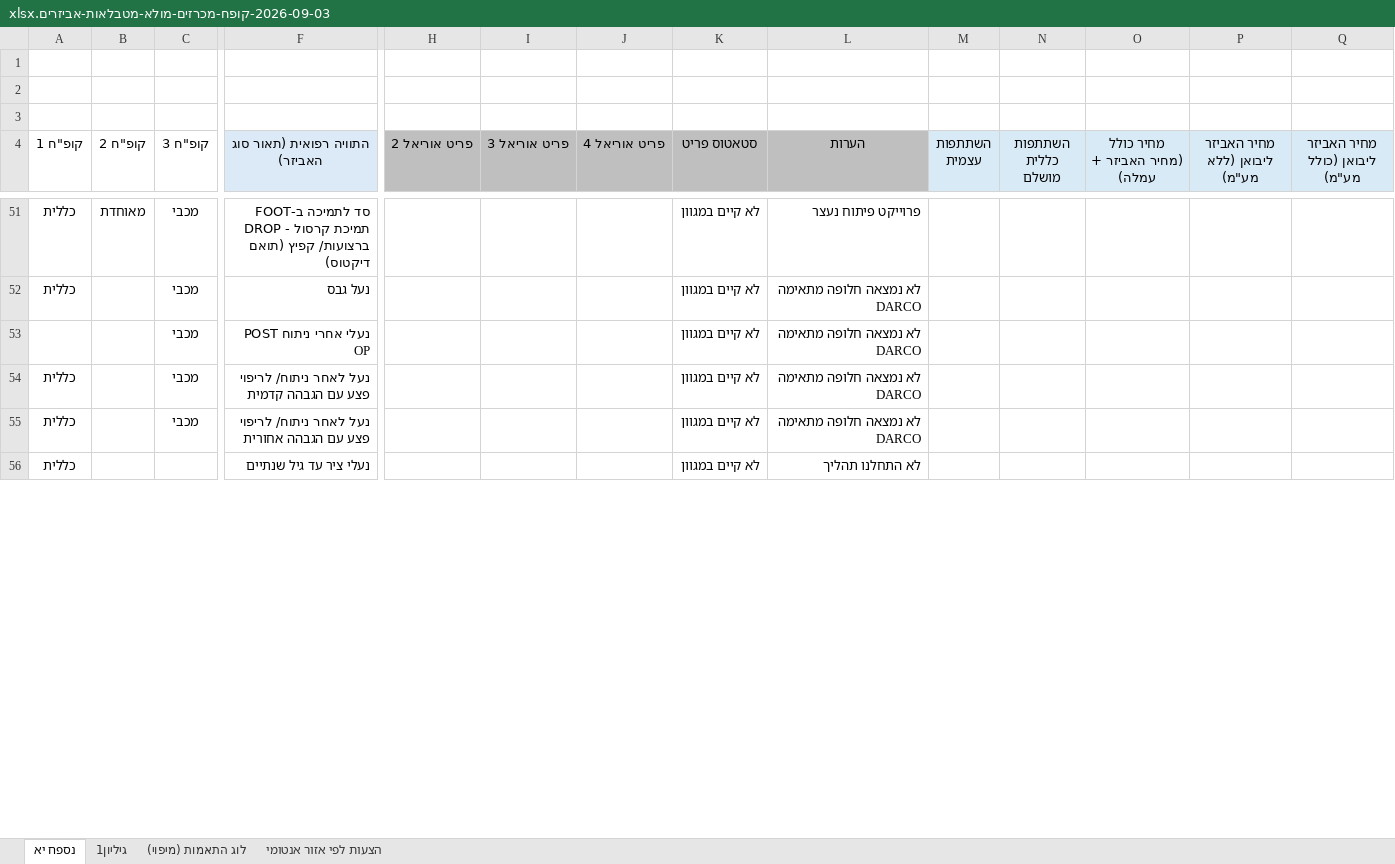
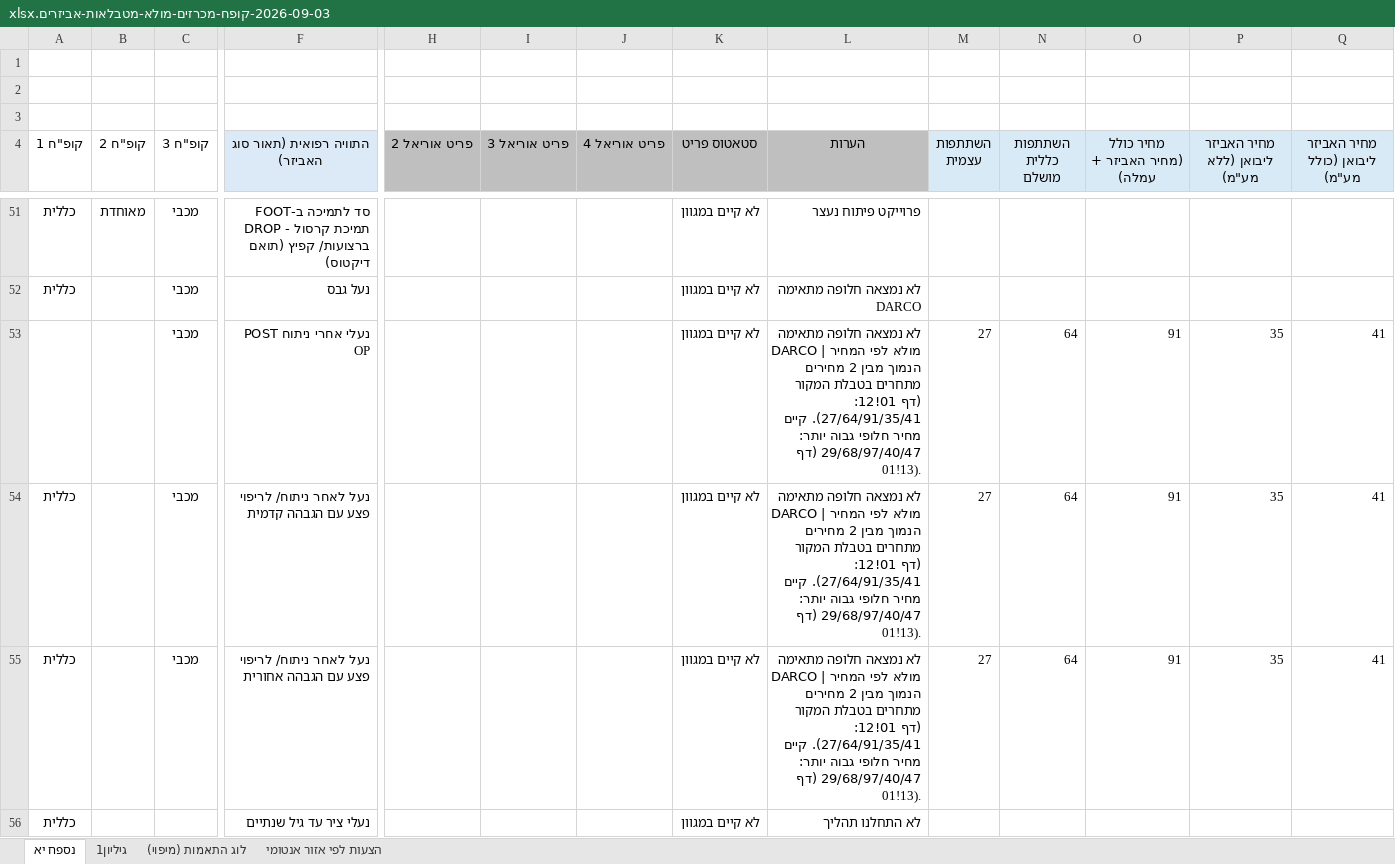
Before and after one commit to 1eyalsadot/the-5-agents, an Excel workbook: kirill/outputs/2026-09-03-קופח-מכרזים-מולא-מטבלאות-אביזרים.xlsx, sheet נספח יא, drawn as a sheet; only a part is shown, gaps mark what is left out; values as stored, in another font and other column widths than the file's, no borders; removed rows and columns are numbered as before the commit, all else as after; rows hold the shown columns only; the diff covers the shown part only; the diff names each change by its address in the sheet, - before the commit and + after, or states it on an @@ line.

```diff
--- a/kirill/outputs/2026-09-03-קופח-מכרזים-מולא-מטבלאות-אביזרים.xlsx (sheet נספח יא)
+++ b/kirill/outputs/2026-09-03-קופח-מכרזים-מולא-מטבלאות-אביזרים.xlsx (sheet נספח יא)
-row 53:  |  | מכבי | נעלי אחרי ניתוח POST OP |  |  |  | לא קיים במגוון | לא נמצאה חלופה מתאימה DARCO
+row 53:  |  | מכבי | נעלי אחרי ניתוח POST OP |  |  |  | לא קיים במגוון | לא נמצאה חלופה מתאימה DARCO | מולא לפי המחיר הנמוך מבין 2 מחירים מתחרים בטבלת המקור (דף 01!12: 27/64/91/35/41). קיים מחיר חלופי גבוה יותר: 29/68/97/40/47 (דף 01!13). | 27 | 64 | 91 | 35 | 41
-L54:L55 (הערות): …מתאימה DARCO
+L54:L55 (הערות): …מתאימה DARCO | מולא לפי המחיר הנמוך מבין 2 מחירים מתחרים בטבלת המקור (דף 01!12: 27/64/91/35/41). קיים מחיר חלופי גבוה יותר: 29/68/97/40/47 (דף 01!13).
-M54:M55 (השתתפות עצמית): (empty)
+M54:M55 (השתתפות עצמית): 27
-N54:N55 (השתתפות כללית מושלם): (empty)
+N54:N55 (השתתפות כללית מושלם): 64
-O54:O55 (מחיר כולל (מחיר האביזר + עמלה)): (empty)
+O54:O55 (מחיר כולל (מחיר האביזר + עמלה)): 91
-P54:P55 (מחיר האביזר ליבואן (ללא מע"מ)): (empty)
+P54:P55 (מחיר האביזר ליבואן (ללא מע"מ)): 35
-Q54:Q55 (מחיר האביזר ליבואן (כולל מע"מ)): (empty)
+Q54:Q55 (מחיר האביזר ליבואן (כולל מע"מ)): 41
```
Also changed, not shown: 2 added rows, 2 removed rows and 11 edited cells elsewhere in this sheet, sheet לוג התאמות (מיפוי).
